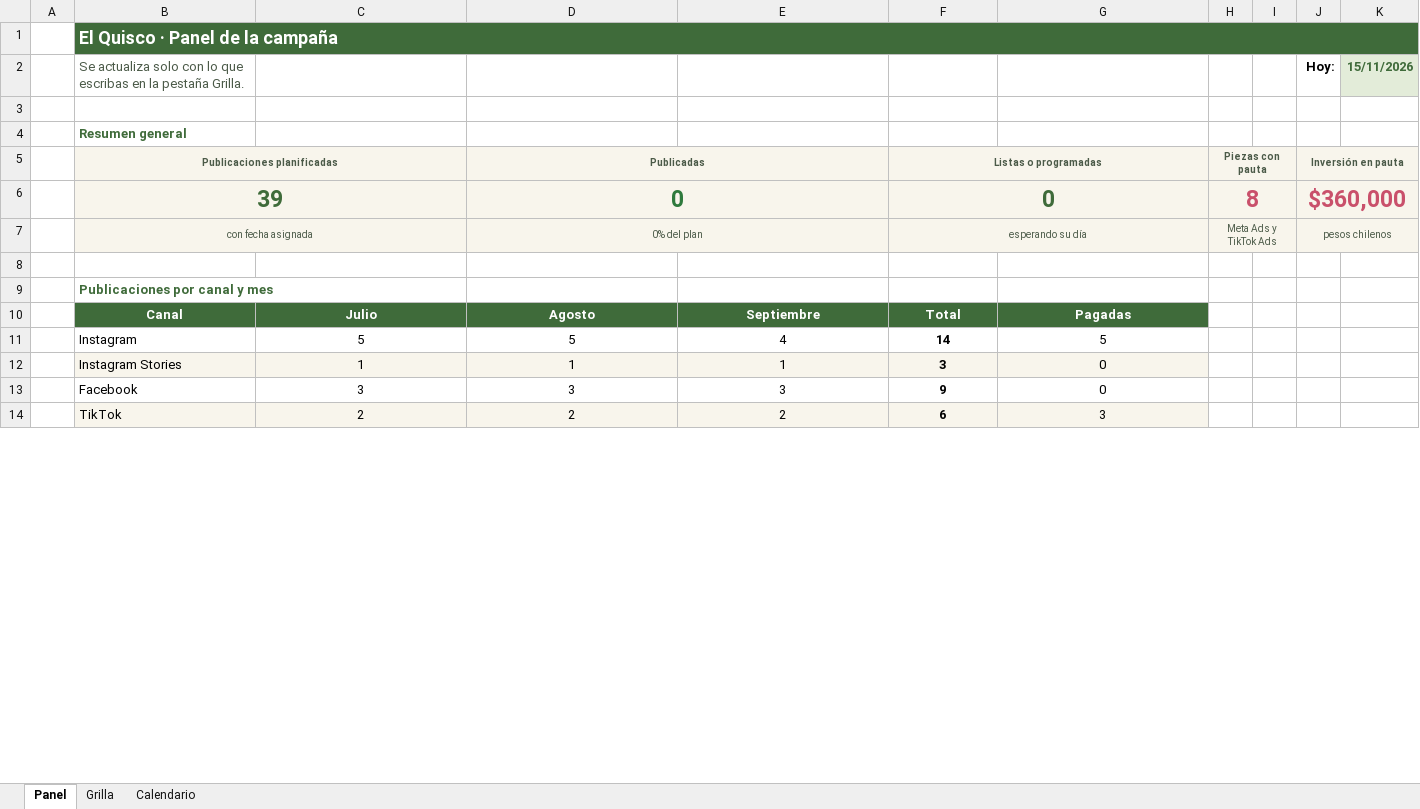
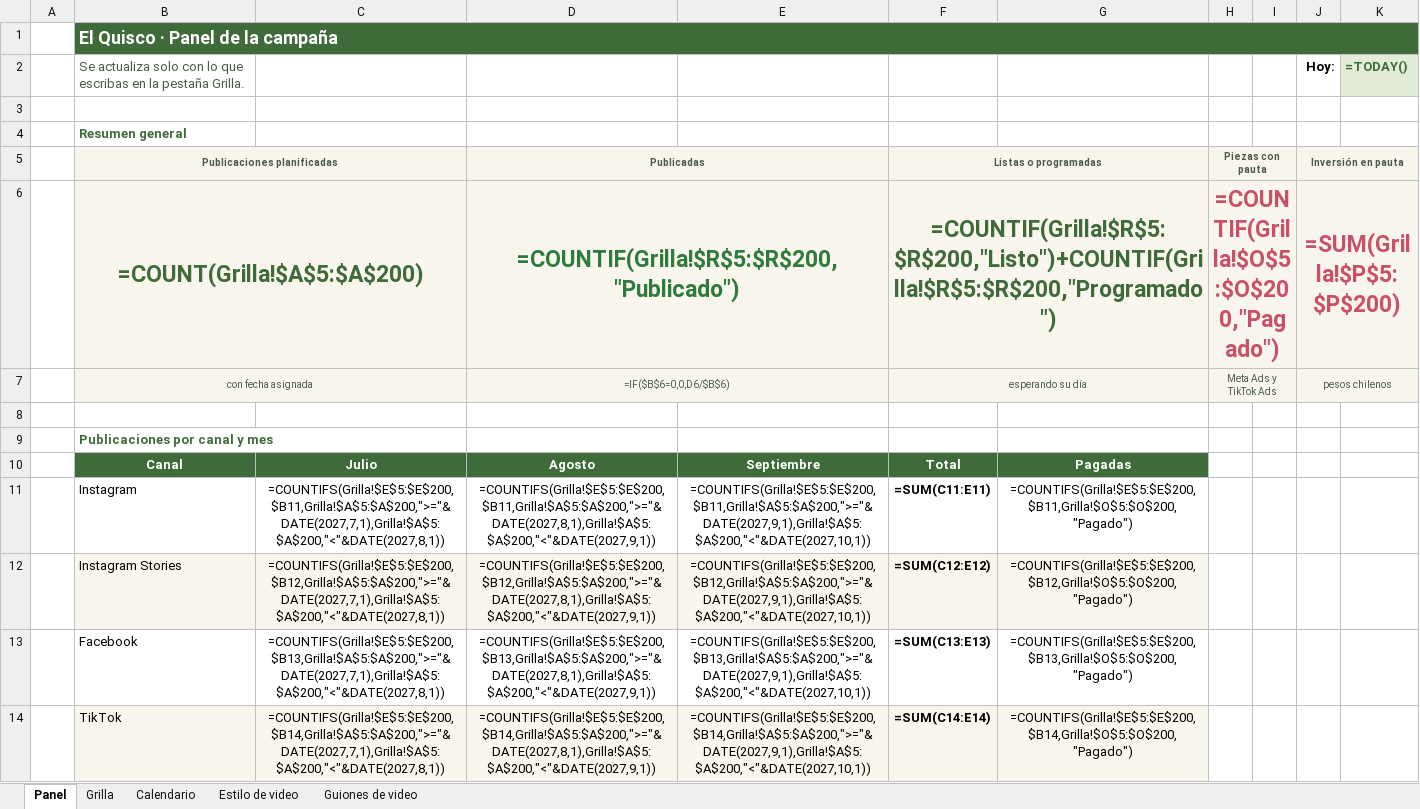
Before and after one commit to nicocsuarez-rgb/khiska-el-quisco, an Excel workbook: _proyecto/fuentes/grilla-contenidos.xlsx, sheet Panel, drawn as a sheet; only a part is shown; values as stored, in another font and other column widths than the file's, no borders; formulas without a stored value are shown as written; removed rows and columns are numbered as before the commit, all else as after; the diff covers the shown part only; the diff names each change by its address in the sheet, - before the commit and + after, or states it on an @@ line.

```diff
--- a/_proyecto/fuentes/grilla-contenidos.xlsx (sheet Panel)
+++ b/_proyecto/fuentes/grilla-contenidos.xlsx (sheet Panel)
+sheet tab: Estilo de video
+sheet tab: Guiones de video
-C1:K1 fill: #3F6B3A
+C1:K1 fill: none
-K2: 15/11/2026
+K2: =TODAY()
-C5 fill: #F8F5EC
+C5 fill: none
-E5 fill: #F8F5EC
+E5 fill: none
-G5 fill: #F8F5EC
+G5 fill: none
-I5 fill: #F8F5EC
+I5 fill: none
-K5 fill: #F8F5EC
+K5 fill: none
-row 6:  | 39 |  | 0 |  | 0 |  | 8 |  | $360,000
+row 6:  | =COUNT(Grilla!$A$5:$A$200) |  | =COUNTIF(Grilla!$R$5:$R$200,"Publicado") |  | =COUNTIF(Grilla!$R$5:$R$200,"Listo")+COUNTIF(Grilla!$R$5:$R$200,"Programado") |  | =COUNTIF(Grilla!$O$5:$O$200,"Pagado") |  | =SUM(Grilla!$P$5:$P$200)
-C7 fill: #F8F5EC
+C7 fill: none
-D7 (Publicadas): 0% del plan
+D7 (Publicadas): =IF($B$6=0,0,D6/$B$6)
-E7 fill: #F8F5EC
+E7 fill: none
-G7 fill: #F8F5EC
+G7 fill: none
-I7 fill: #F8F5EC
+I7 fill: none
-K7 fill: #F8F5EC
+K7 fill: none
-C11: 5
+C11: =COUNTIFS(Grilla!$E$5:$E$200,$B11,Grilla!$A$5:$A$200,">="&DATE(2027,7,1),Grilla!$A$5:$A$200,"<"&DATE(2027,8,1))
-D11 (Publicadas): 5
+D11 (Publicadas): =COUNTIFS(Grilla!$E$5:$E$200,$B11,Grilla!$A$5:$A$200,">="&DATE(2027,8,1),Grilla!$A$5:$A$200,"<"&DATE(2027,9,1))
-E11: 4
+E11: =COUNTIFS(Grilla!$E$5:$E$200,$B11,Grilla!$A$5:$A$200,">="&DATE(2027,9,1),Grilla!$A$5:$A$200,"<"&DATE(2027,10,1))
-F11 (Listas o programadas): 14
+F11 (Listas o programadas): =SUM(C11:E11)
-G11: 5
+G11: =COUNTIFS(Grilla!$E$5:$E$200,$B11,Grilla!$O$5:$O$200,"Pagado")
-C12: 1
+C12: =COUNTIFS(Grilla!$E$5:$E$200,$B12,Grilla!$A$5:$A$200,">="&DATE(2027,7,1),Grilla!$A$5:$A$200,"<"&DATE(2027,8,1))
-D12 (Publicadas): 1
+D12 (Publicadas): =COUNTIFS(Grilla!$E$5:$E$200,$B12,Grilla!$A$5:$A$200,">="&DATE(2027,8,1),Grilla!$A$5:$A$200,"<"&DATE(2027,9,1))
-E12: 1
+E12: =COUNTIFS(Grilla!$E$5:$E$200,$B12,Grilla!$A$5:$A$200,">="&DATE(2027,9,1),Grilla!$A$5:$A$200,"<"&DATE(2027,10,1))
-F12 (Listas o programadas): 3
+F12 (Listas o programadas): =SUM(C12:E12)
-G12: 0
+G12: =COUNTIFS(Grilla!$E$5:$E$200,$B12,Grilla!$O$5:$O$200,"Pagado")
-C13: 3
+C13: =COUNTIFS(Grilla!$E$5:$E$200,$B13,Grilla!$A$5:$A$200,">="&DATE(2027,7,1),Grilla!$A$5:$A$200,"<"&DATE(2027,8,1))
-D13 (Publicadas): 3
+D13 (Publicadas): =COUNTIFS(Grilla!$E$5:$E$200,$B13,Grilla!$A$5:$A$200,">="&DATE(2027,8,1),Grilla!$A$5:$A$200,"<"&DATE(2027,9,1))
-E13: 3
+E13: =COUNTIFS(Grilla!$E$5:$E$200,$B13,Grilla!$A$5:$A$200,">="&DATE(2027,9,1),Grilla!$A$5:$A$200,"<"&DATE(2027,10,1))
-F13 (Listas o programadas): 9
+F13 (Listas o programadas): =SUM(C13:E13)
-G13: 0
+G13: =COUNTIFS(Grilla!$E$5:$E$200,$B13,Grilla!$O$5:$O$200,"Pagado")
-C14: 2
+C14: =COUNTIFS(Grilla!$E$5:$E$200,$B14,Grilla!$A$5:$A$200,">="&DATE(2027,7,1),Grilla!$A$5:$A$200,"<"&DATE(2027,8,1))
-D14 (Publicadas): 2
+D14 (Publicadas): =COUNTIFS(Grilla!$E$5:$E$200,$B14,Grilla!$A$5:$A$200,">="&DATE(2027,8,1),Grilla!$A$5:$A$200,"<"&DATE(2027,9,1))
-E14: 2
+E14: =COUNTIFS(Grilla!$E$5:$E$200,$B14,Grilla!$A$5:$A$200,">="&DATE(2027,9,1),Grilla!$A$5:$A$200,"<"&DATE(2027,10,1))
-F14 (Listas o programadas): 6
+F14 (Listas o programadas): =SUM(C14:E14)
-G14: 3
+G14: =COUNTIFS(Grilla!$E$5:$E$200,$B14,Grilla!$O$5:$O$200,"Pagado")
```
Also changed, not shown: 32 edited cells elsewhere in this sheet, sheet Grilla, sheet Calendario, 3 other files.
